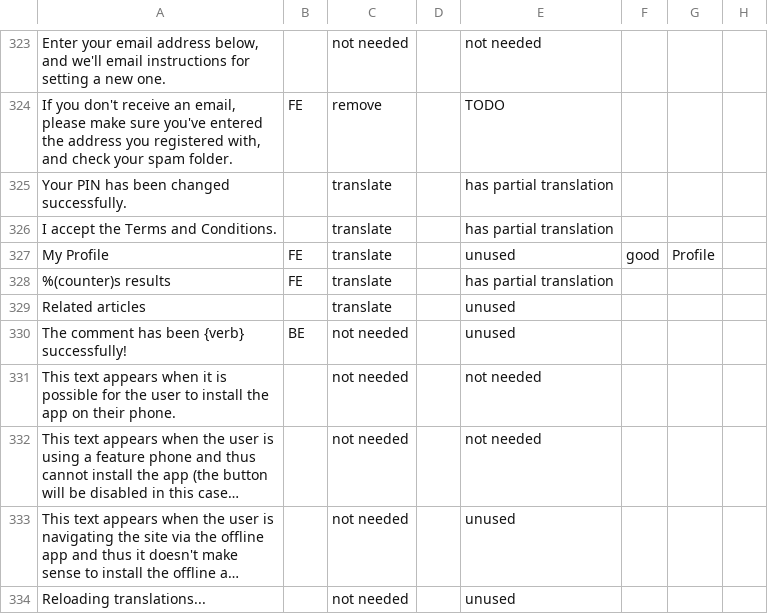
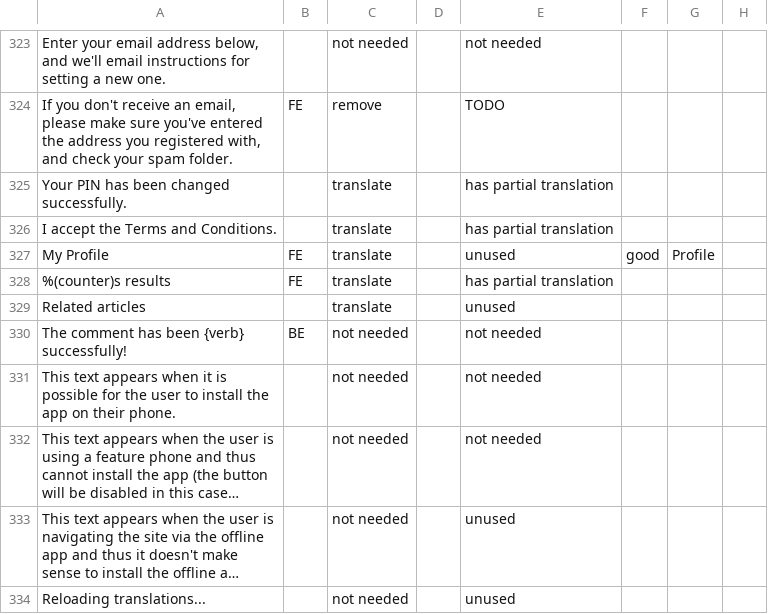
Before and after one commit to unicef/iogt, a CSV file: common/translation_utils/translation_status.csv, drawn as a sheet; only a part is shown, gaps mark what is left out; long unchanged cells end in …; the diff covers the shown part only.

```diff
--- a/common/translation_utils/translation_status.csv
+++ b/common/translation_utils/translation_status.csv
@@ -329,3 +329,3 @@ My Profile,FE,translate,,unused,good,Profile,
 Related articles,,translate,,unused,,,
-The comment has been {verb} successfully!,BE,not needed,,unused,,,
+The comment has been {verb} successfully!,BE,not needed,,not needed,,,
 This text appears when it is possible for the user to install the app on their phone.,,not needed,,not needed,,,
```
Also changed, not shown: 46 removed rows and 18 edited cells elsewhere in this file, 35 other files.
